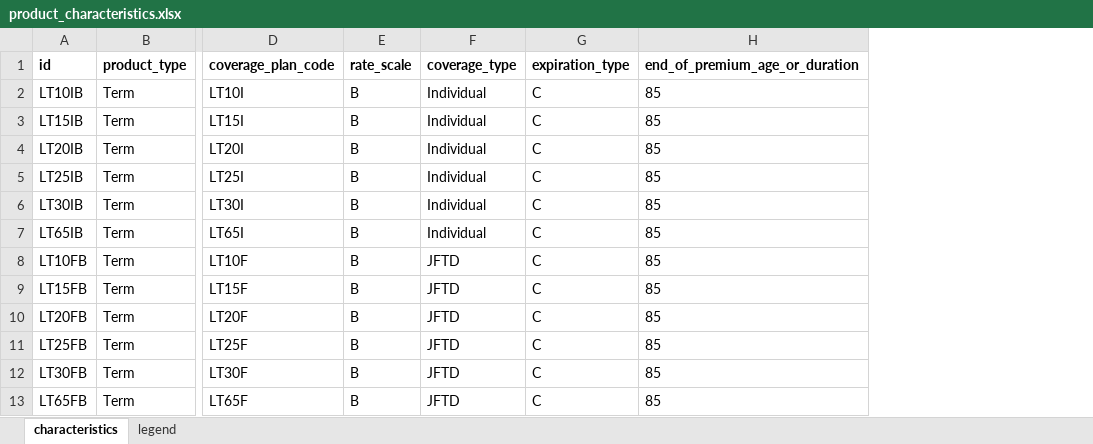
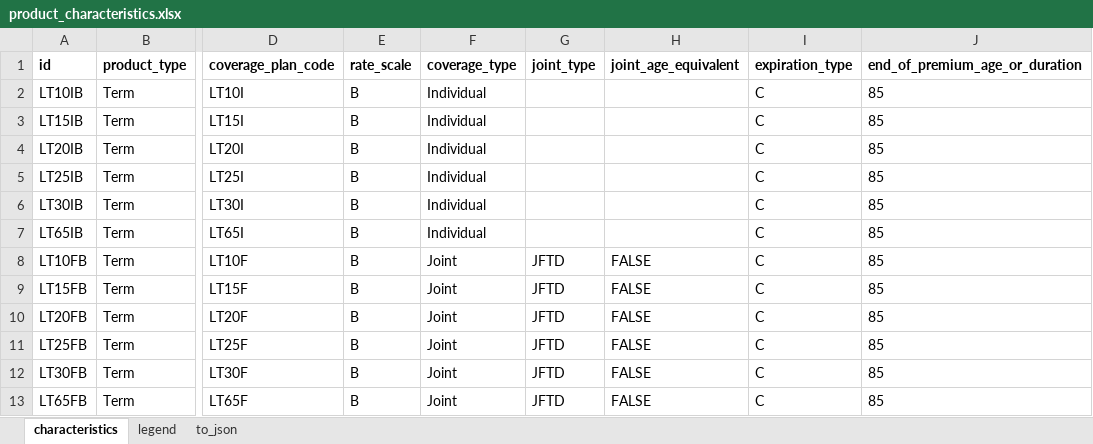
Before and after one commit to rafikhalil/desjardins-tools, an Excel workbook: life-inforce-tool/reference_files/product_characteristics.xlsx, sheet characteristics, drawn as a sheet; only a part is shown, gaps mark what is left out; values as stored, in another font and other column widths than the file's, no borders; the diff names each change by its address in the sheet, - before the commit and + after, or states it on an @@ line.

```diff
--- a/life-inforce-tool/reference_files/product_characteristics.xlsx (sheet characteristics)
+++ b/life-inforce-tool/reference_files/product_characteristics.xlsx (sheet characteristics)
+sheet tab: to_json
+column G (joint_type), rows 8-13: all JFTD
+column H (joint_age_equivalent), rows 8-13: all FALSE
-F8:F13 (coverage_type): JFTD
+F8:F13 (coverage_type): Joint
```
Also changed, not shown: 8 other files.
